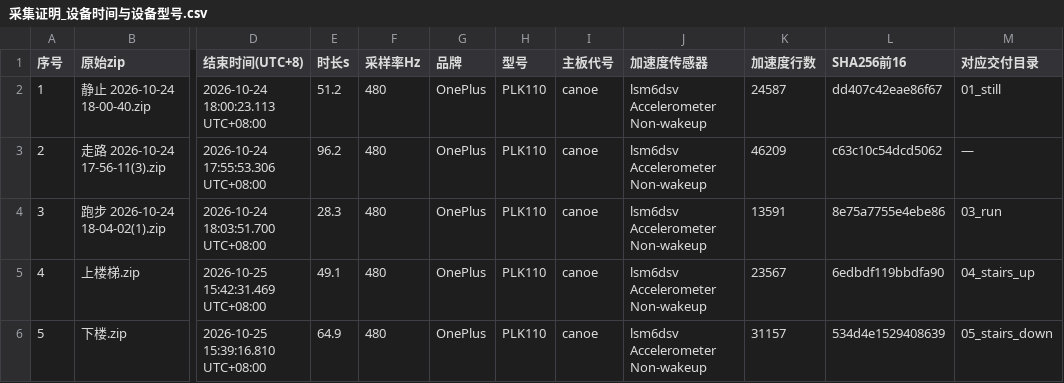
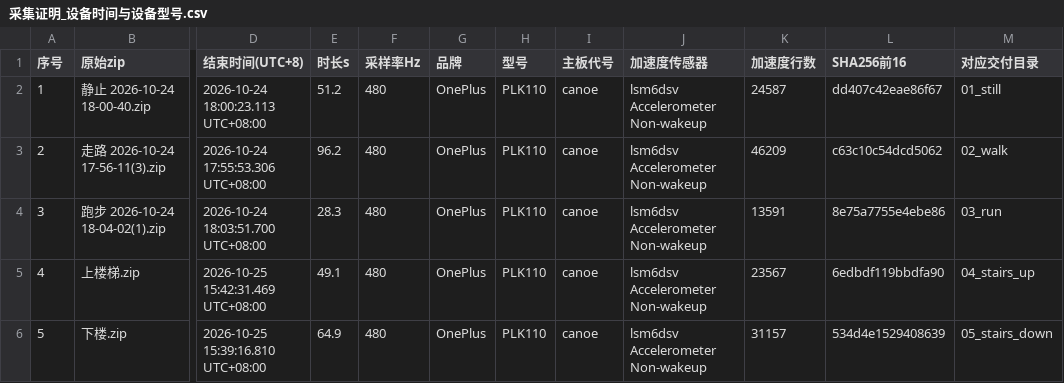
Before and after one commit to Letoios/ICEC-2026-0045-Zhengweile, a CSV file: 01-Field-Discovery/08-gait/证据包/采集证明_设备时间与设备型号.csv, drawn as a sheet; only a part is shown, gaps mark what is left out; the diff names each change by its address in the sheet, - before the commit and + after, or states it on an @@ line.

Commit message:
课题08：全部样本统一为手持摆臂口径，02_walk 换回原始走路样本

```diff
--- a/01-Field-Discovery/08-gait/证据包/采集证明_设备时间与设备型号.csv
+++ b/01-Field-Discovery/08-gait/证据包/采集证明_设备时间与设备型号.csv
-M3 (对应交付目录): —
+M3 (对应交付目录): 02_walk
```
Also changed, not shown: 01-Field-Discovery/08-gait/features_all.csv, 5 other files.
